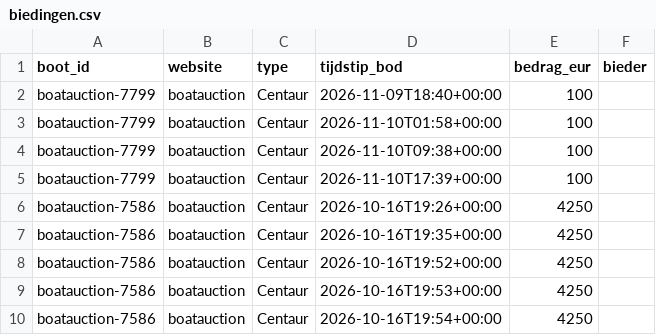
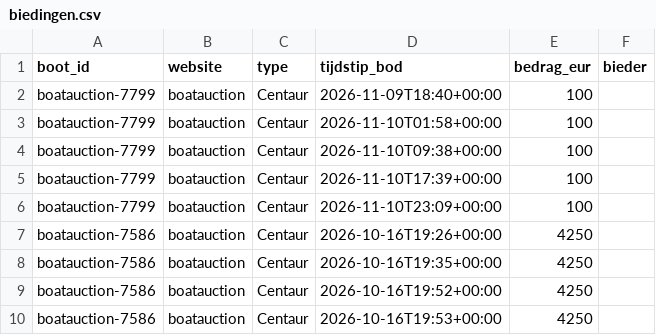
Before and after one commit to brennyc86/westerlyzoeker, a CSV file: docs/data/biedingen.csv, drawn as a sheet; only a part is shown; the shorter side is filled out with more unchanged rows; the diff names each change by its address in the sheet, - before the commit and + after, or states it on an @@ line.

Commit message:
Data bijgewerkt

```diff
--- a/docs/data/biedingen.csv
+++ b/docs/data/biedingen.csv
+row 6: boatauction-7799 | boatauction | Centaur | 2026-11-10T23:09+00:00 | 100
```
Also changed, not shown: docs/data/boten.csv, 1 other file.
